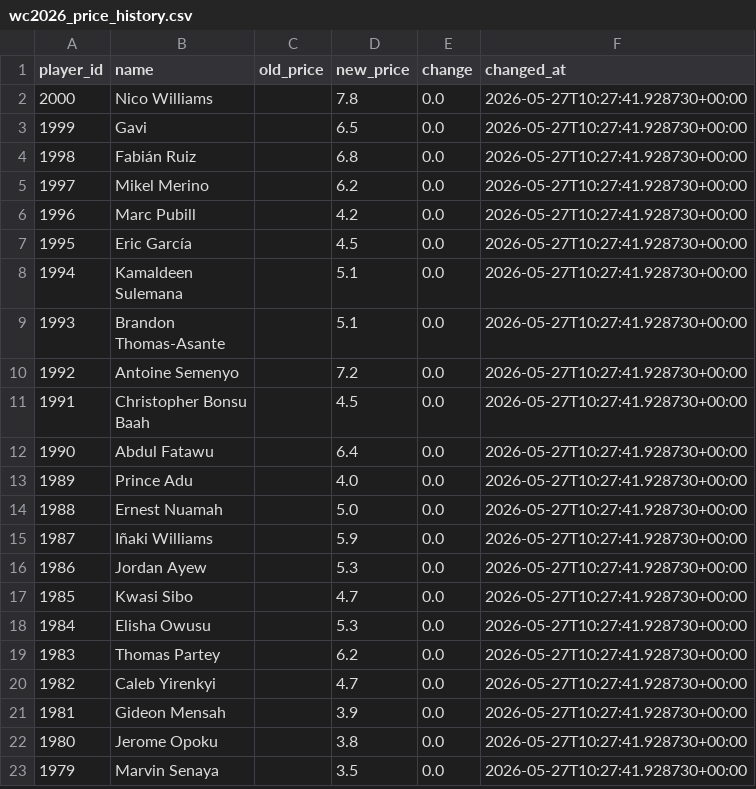
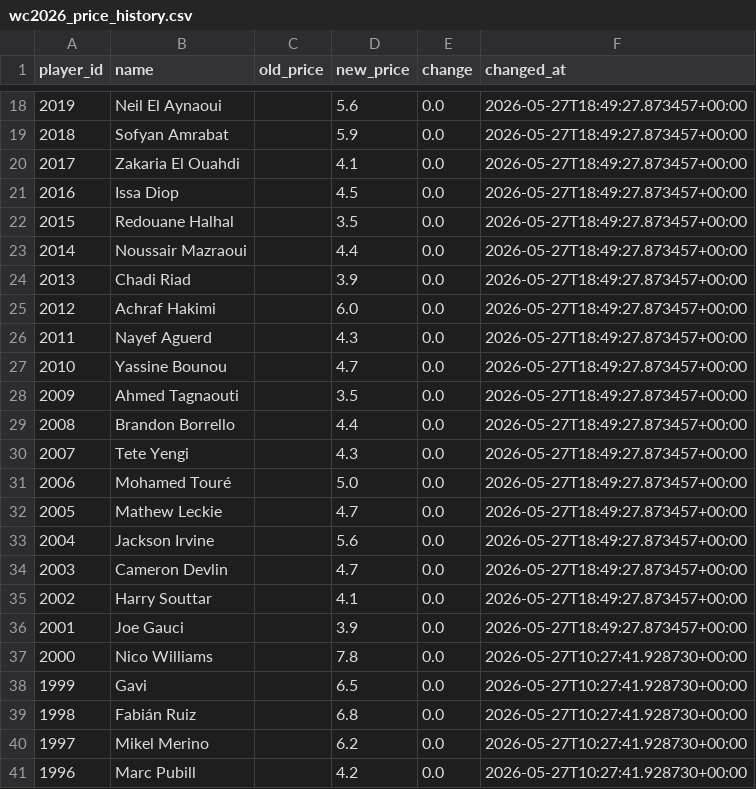
Before and after one commit to dhieu0901/Fantasy-World-Cup-2026, a CSV file: backend/exports/wc2026_price_history.csv, drawn as a sheet; only a part is shown, gaps mark what is left out; the shorter side is filled out with more unchanged rows; the diff covers the shown part only.

```diff
--- a/backend/exports/wc2026_price_history.csv
+++ b/backend/exports/wc2026_price_history.csv
@@ -2 +18,20 @@ player_id,name,old_price,new_price,change,changed_at
+2019,Neil El Aynaoui,,5.6,0.0,2026-05-27T18:49:27.873457+00:00
+2018,Sofyan Amrabat,,5.9,0.0,2026-05-27T18:49:27.873457+00:00
+2017,Zakaria El Ouahdi,,4.1,0.0,2026-05-27T18:49:27.873457+00:00
+2016,Issa Diop,,4.5,0.0,2026-05-27T18:49:27.873457+00:00
+2015,Redouane Halhal,,3.5,0.0,2026-05-27T18:49:27.873457+00:00
+2014,Noussair Mazraoui,,4.4,0.0,2026-05-27T18:49:27.873457+00:00
+2013,Chadi Riad,,3.9,0.0,2026-05-27T18:49:27.873457+00:00
+2012,Achraf Hakimi,,6.0,0.0,2026-05-27T18:49:27.873457+00:00
+2011,Nayef Aguerd,,4.3,0.0,2026-05-27T18:49:27.873457+00:00
+2010,Yassine Bounou,,4.7,0.0,2026-05-27T18:49:27.873457+00:00
+2009,Ahmed Tagnaouti,,3.5,0.0,2026-05-27T18:49:27.873457+00:00
+2008,Brandon Borrello,,4.4,0.0,2026-05-27T18:49:27.873457+00:00
+2007,Tete Yengi,,4.3,0.0,2026-05-27T18:49:27.873457+00:00
+2006,Mohamed Touré,,5.0,0.0,2026-05-27T18:49:27.873457+00:00
+2005,Mathew Leckie,,4.7,0.0,2026-05-27T18:49:27.873457+00:00
+2004,Jackson Irvine,,5.6,0.0,2026-05-27T18:49:27.873457+00:00
+2003,Cameron Devlin,,4.7,0.0,2026-05-27T18:49:27.873457+00:00
+2002,Harry Souttar,,4.1,0.0,2026-05-27T18:49:27.873457+00:00
+2001,Joe Gauci,,3.9,0.0,2026-05-27T18:49:27.873457+00:00
 2000,Nico Williams,,7.8,0.0,2026-05-27T10:27:41.928730+00:00
```
Also changed, not shown: 16 added rows elsewhere in this file, backend/exports/wc2026_players.csv, 13 other files.
